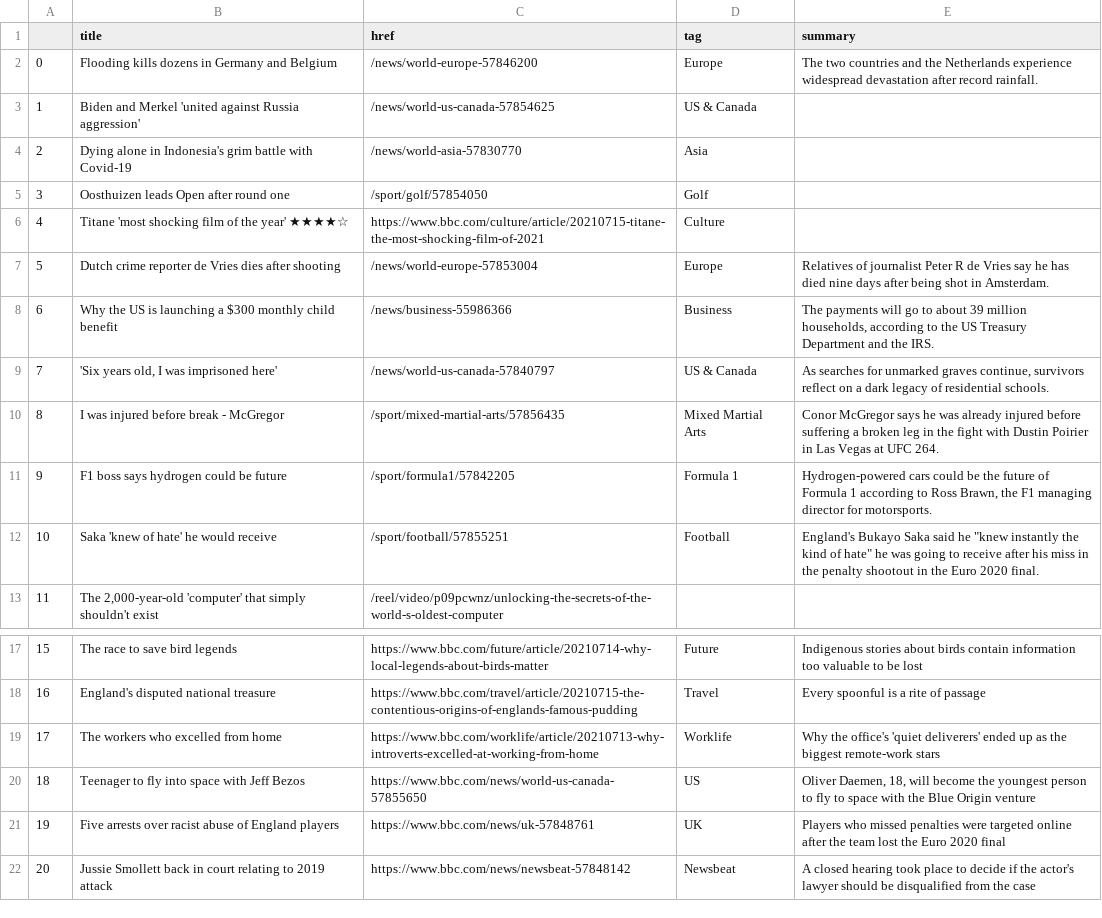
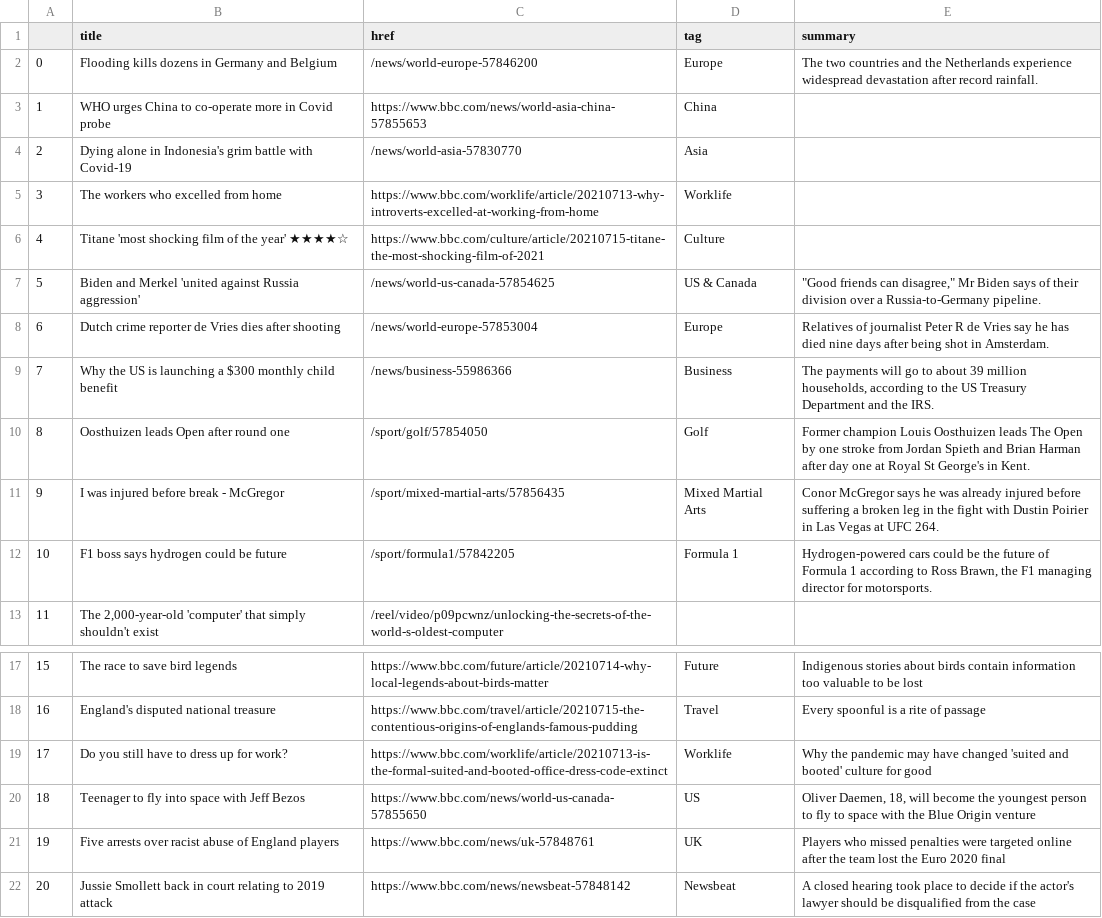
Before and after one commit to FraukeReyer/automatic-scraper, a CSV file: bbc-headlines.csv, drawn as a sheet; only a part is shown, gaps mark what is left out.

```diff
--- a/bbc-headlines.csv
+++ b/bbc-headlines.csv
@@ -2,12 +2,12 @@
 0,Flooding kills dozens in Germany and Belgium,/news/world-europe-57846200,Europe,The two countries and the Netherlands experience widespread devastation after record rainfall.
-1,Biden and Merkel 'united against Russia aggression',/news/world-us-canada-57854625,US & Canada,
+1,WHO urges China to co-operate more in Covid probe,https://www.bbc.com/news/world-asia-china-57855653,China,
 2,Dying alone in Indonesia's grim battle with Covid-19,/news/world-asia-57830770,Asia,
-3,Oosthuizen leads Open after round one,/sport/golf/57854050,Golf,
+3,The workers who excelled from home,https://www.bbc.com/worklife/article/20210713-why-introverts-excelled-at-working-from-home,Worklife,
 4,Titane 'most shocking film of the year' ★★★★☆,https://www.bbc.com/culture/article/20210715-titane-the-most-shocking-film-of-2021,Culture,
-5,Dutch crime reporter de Vries dies after shooting,/news/world-europe-57853004,Europe,Relatives of journalist Peter R de Vries say he has died nine days after being shot in Amsterdam.
-6,Why the US is launching a $300 monthly child benefit,/news/business-55986366,Business,"The payments will go to about 39 million households, according to the US Treasury Department and the IRS."
-7,"'Six years old, I was imprisoned here'",/news/world-us-canada-57840797,US & Canada,"As searches for unmarked graves continue, survivors reflect on a dark legacy of residential schools."
-8,I was injured before break - McGregor,/sport/mixed-martial-arts/57856435,Mixed Martial Arts,Conor McGregor says he was already injured before suffering a broken leg in the fight with Dustin Poirier in Las Vegas at UFC 264.
-9,F1 boss says hydrogen could be future,/sport/formula1/57842205,Formula 1,"Hydrogen-powered cars could be the future of Formula 1 according to Ross Brawn, the F1 managing director for motorsports."
-10,Saka 'knew of hate' he would receive,/sport/football/57855251,Football,"England's Bukayo Saka said he ""knew instantly the kind of hate"" he was going to receive after his miss in the penalty shootout in the Euro 2020 final."
+5,Biden and Merkel 'united against Russia aggression',/news/world-us-canada-57854625,US & Canada,"""Good friends can disagree,"" Mr Biden says of their division over a Russia-to-Germany pipeline."
+6,Dutch crime reporter de Vries dies after shooting,/news/world-europe-57853004,Europe,Relatives of journalist Peter R de Vries say he has died nine days after being shot in Amsterdam.
+7,Why the US is launching a $300 monthly child benefit,/news/business-55986366,Business,"The payments will go to about 39 million households, according to the US Treasury Department and the IRS."
+8,Oosthuizen leads Open after round one,/sport/golf/57854050,Golf,Former champion Louis Oosthuizen leads The Open by one stroke from Jordan Spieth and Brian Harman after day one at Royal St George's in Kent.
+9,I was injured before break - McGregor,/sport/mixed-martial-arts/57856435,Mixed Martial Arts,Conor McGregor says he was already injured before suffering a broken leg in the fight with Dustin Poirier in Las Vegas at UFC 264.
+10,F1 boss says hydrogen could be future,/sport/formula1/57842205,Formula 1,"Hydrogen-powered cars could be the future of Formula 1 according to Ross Brawn, the F1 managing director for motorsports."
 11,"The 2,000-year-old 'computer' that simply shouldn't exist",/reel/video/p09pcwnz/unlocking-the-secrets-of-the-world-s-oldest-computer,,
@@ -18,3 +18,3 @@
 16,England's disputed national treasure,https://www.bbc.com/travel/article/20210715-the-contentious-origins-of-englands-famous-pudding,Travel,Every spoonful is a rite of passage
-17,The workers who excelled from home,https://www.bbc.com/worklife/article/20210713-why-introverts-excelled-at-working-from-home,Worklife,Why the office's 'quiet deliverers' ended up as the biggest remote-work stars
+17,Do you still have to dress up for work?,https://www.bbc.com/worklife/article/20210713-is-the-formal-suited-and-booted-office-dress-code-extinct,Worklife,Why the pandemic may have changed 'suited and booted' culture for good
 18,Teenager to fly into space with Jeff Bezos,https://www.bbc.com/news/world-us-canada-57855650,US,"Oliver Daemen, 18, will become the youngest person to fly to space with the Blue Origin venture"
```
